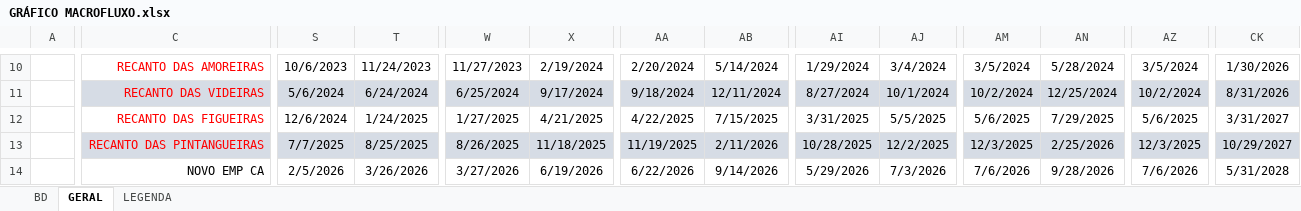
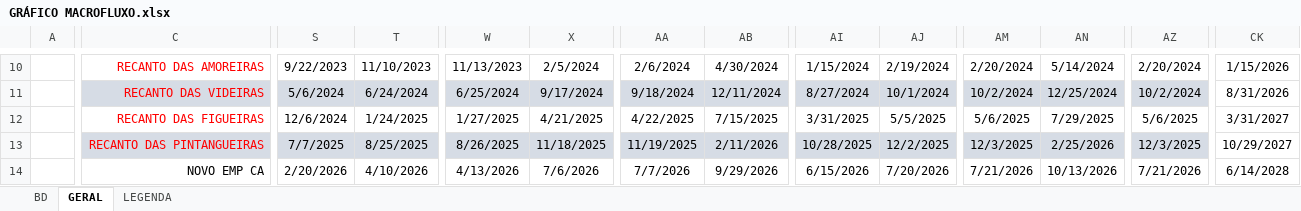
Before and after one commit to V-M-planejamento/MACROFLUXO, an Excel workbook: GRÁFICO MACROFLUXO.xlsx, sheet GERAL, drawn as a sheet; only a part is shown, gaps mark what is left out; values as stored, in another font and other column widths than the file's, no borders; conditional formats not drawn; the diff covers the shown part only; the diff names each change by its address in the sheet, - before the commit and + after, or states it on an @@ line.

```diff
--- a/GRÁFICO MACROFLUXO.xlsx (sheet GERAL)
+++ b/GRÁFICO MACROFLUXO.xlsx (sheet GERAL)
-S10: 10/6/2023
+S10: 9/22/2023
-T10: 11/24/2023
+T10: 11/10/2023
-W10: 11/27/2023
+W10: 11/13/2023
-X10: 2/19/2024
+X10: 2/5/2024
-AA10: 2/20/2024
+AA10: 2/6/2024
-AB10: 5/14/2024
+AB10: 4/30/2024
-AI10: 1/29/2024
+AI10: 1/15/2024
-AJ10: 3/4/2024
+AJ10: 2/19/2024
-AM10: 3/5/2024
+AM10: 2/20/2024
-AN10: 5/28/2024
+AN10: 5/14/2024
-AZ10: 3/5/2024
+AZ10: 2/20/2024
-CK10: 1/30/2026
+CK10: 1/15/2026
-CK11 fill: #D6DCE5
+CK11 fill: none
-CK13 fill: #D6DCE5
+CK13 fill: none
-S14: 2/5/2026
+S14: 2/20/2026
-T14: 3/26/2026
+T14: 4/10/2026
-W14: 3/27/2026
+W14: 4/13/2026
-X14: 6/19/2026
+X14: 7/6/2026
-AA14: 6/22/2026
+AA14: 7/7/2026
-AB14: 9/14/2026
+AB14: 9/29/2026
-AI14: 5/29/2026
+AI14: 6/15/2026
-AJ14: 7/3/2026
+AJ14: 7/20/2026
-AM14: 7/6/2026
+AM14: 7/21/2026
-AN14: 9/28/2026
+AN14: 10/13/2026
-AZ14: 7/6/2026
+AZ14: 7/21/2026
-CK14: 5/31/2028
+CK14: 6/14/2028
```
Also changed, not shown: 335 edited cells and cell formats elsewhere in this sheet, formulas that keep their value.
